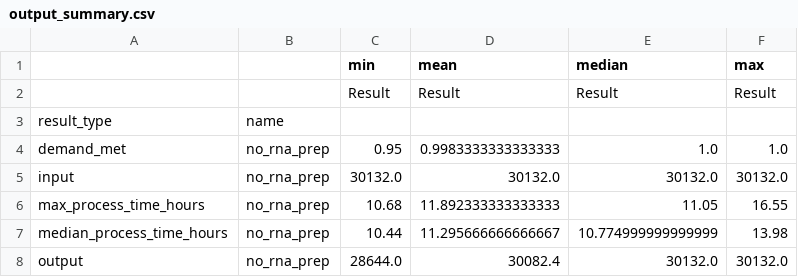
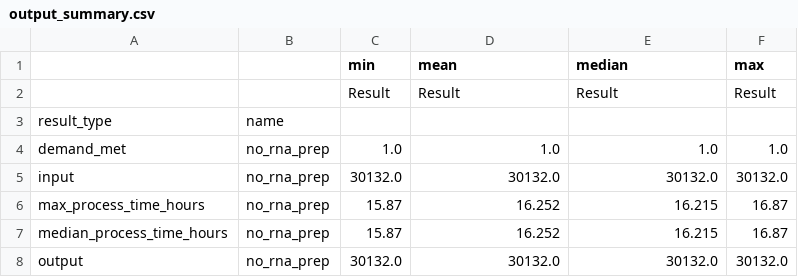
Before and after one commit to MichaelAllen1966/2004_covid_testing_lab_simulation, a CSV file: output/output_summary.csv, drawn as a sheet.

```diff
--- a/output/output_summary.csv
+++ b/output/output_summary.csv
@@ -3,6 +3,6 @@
 result_type,name,,,,
-demand_met,no_rna_prep,0.95,0.9983333333333333,1.0,1.0
+demand_met,no_rna_prep,1.0,1.0,1.0,1.0
 input,no_rna_prep,30132.0,30132.0,30132.0,30132.0
-max_process_time_hours,no_rna_prep,10.68,11.892333333333333,11.05,16.55
-median_process_time_hours,no_rna_prep,10.44,11.295666666666667,10.774999999999999,13.98
-output,no_rna_prep,28644.0,30082.4,30132.0,30132.0
+max_process_time_hours,no_rna_prep,15.87,16.252,16.215,16.87
+median_process_time_hours,no_rna_prep,15.87,16.252,16.215,16.87
+output,no_rna_prep,30132.0,30132.0,30132.0,30132.0
```
Also changed, not shown: output/max_queues.csv, output/output.csv, 11 other files.
